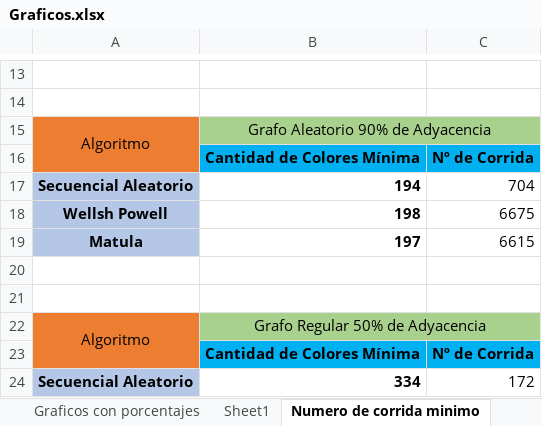
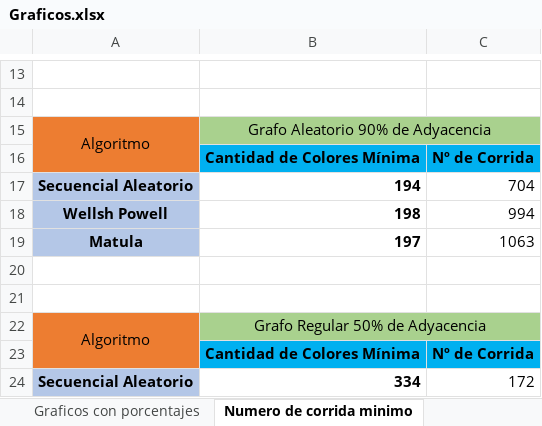
Before and after one commit to Damian-Perez/Grafos, an Excel workbook: Documentacion/Graficos.xlsx, sheet Numero de corrida minimo, drawn as a sheet; only a part is shown, gaps mark what is left out; values as stored, in another font and other column widths than the file's, no borders; the diff names each change by its address in the sheet, - before the commit and + after, or states it on an @@ line.

```diff
--- a/Documentacion/Graficos.xlsx (sheet Numero de corrida minimo)
+++ b/Documentacion/Graficos.xlsx (sheet Numero de corrida minimo)
-sheet tab: Sheet1
-C18: 6675
+C18: 994
-C19: 6615
+C19: 1063
```
Also changed, not shown: charts or pictures, 1 other file.
